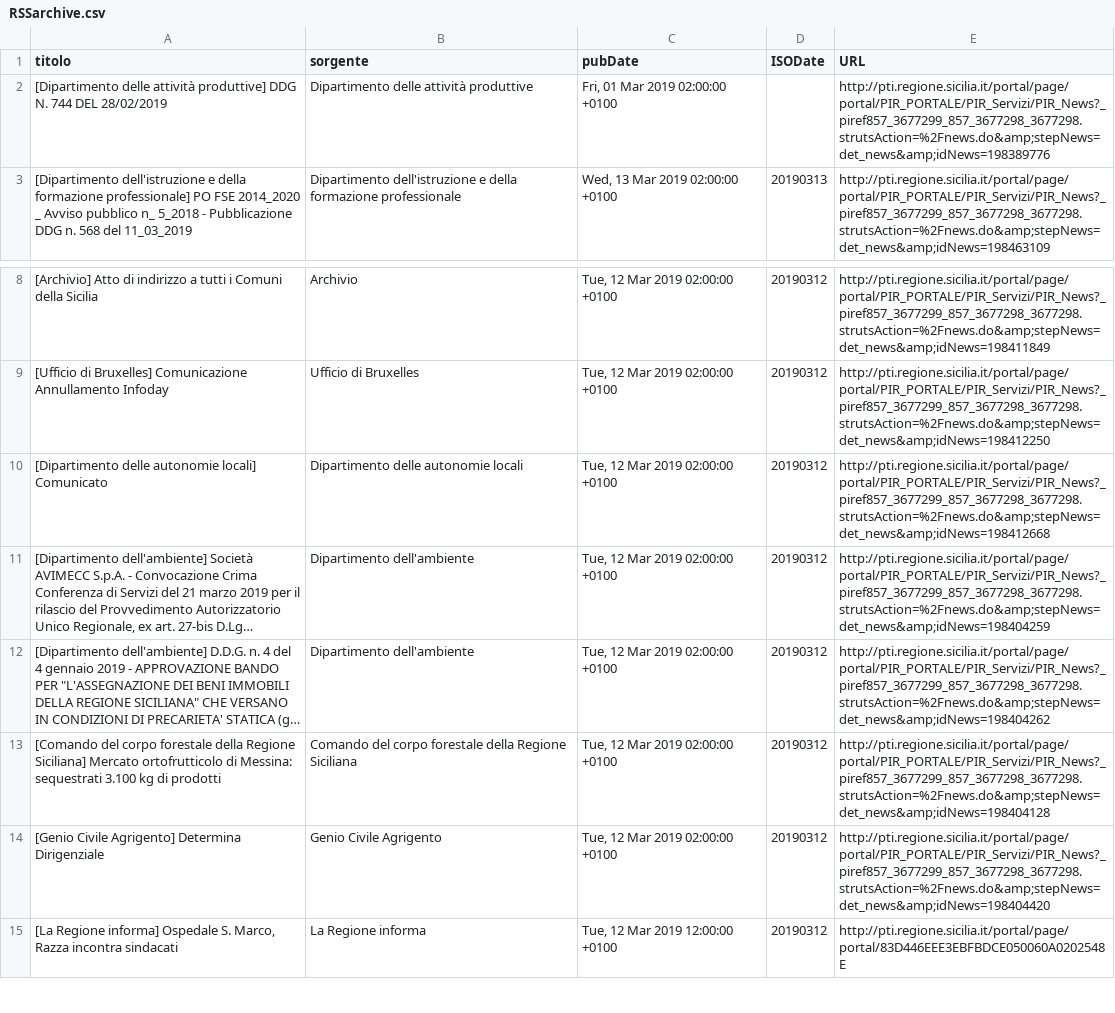
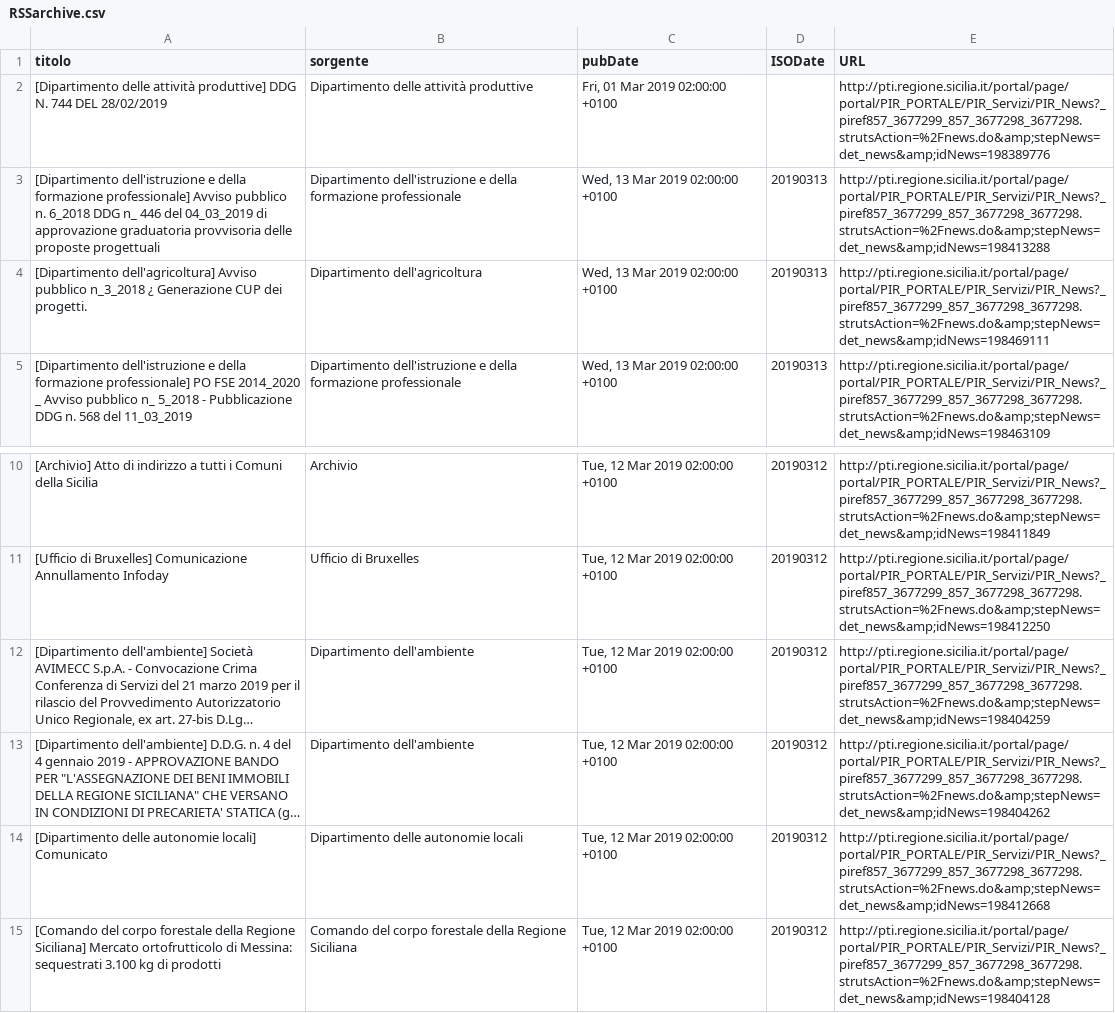
Before and after one commit to aborruso/regioneSiciliaNewsRSS, a CSV file: RSSarchive.csv, drawn as a sheet; only a part is shown, gaps mark what is left out; the shorter side is filled out with more unchanged rows; long unchanged cells end in …; the diff names each change by its address in the sheet, - before the commit and + after, or states it on an @@ line.

Commit message:
Aggiorna archivio notizie

```diff
--- a/RSSarchive.csv
+++ b/RSSarchive.csv
+row 3: [Dipartimento dell'istruzione e della formazione professionale] Avviso pubblico n. 6_2018 DDG n_ 446 del 04_03_2019 di approvazione graduatoria provvisoria delle proposte progettuali | Dipartimento dell'istruzione e della formazione professionale | Wed, 13 Mar 2019 02:00:00 +0100 | 20190313 | http://pti.regione.sicilia.it/portal/page/portal/PIR_PORTALE/PIR_Servizi/PIR_News?_piref857_3677299_857_3677298_3677298.strutsAction=%2Fnews.do&amp;stepNews=det_news&amp;idNews=198413288
+row 4: [Dipartimento dell'agricoltura] Avviso pubblico n_3_2018 ¿ Generazione CUP dei progetti. | Dipartimento dell'agricoltura | Wed, 13 Mar 2019 02:00:00 +0100 | 20190313 | http://pti.regione.sicilia.it/portal/page/portal/PIR_PORTALE/PIR_Servizi/PIR_News?_piref857_3677299_857_3677298_3677298.strutsAction=%2Fnews.do&amp;stepNews=det_news&amp;idNews=198469111
@@ row 10 moved to row 14: [Dipartimento delle autonomie locali] Co… @@
```
